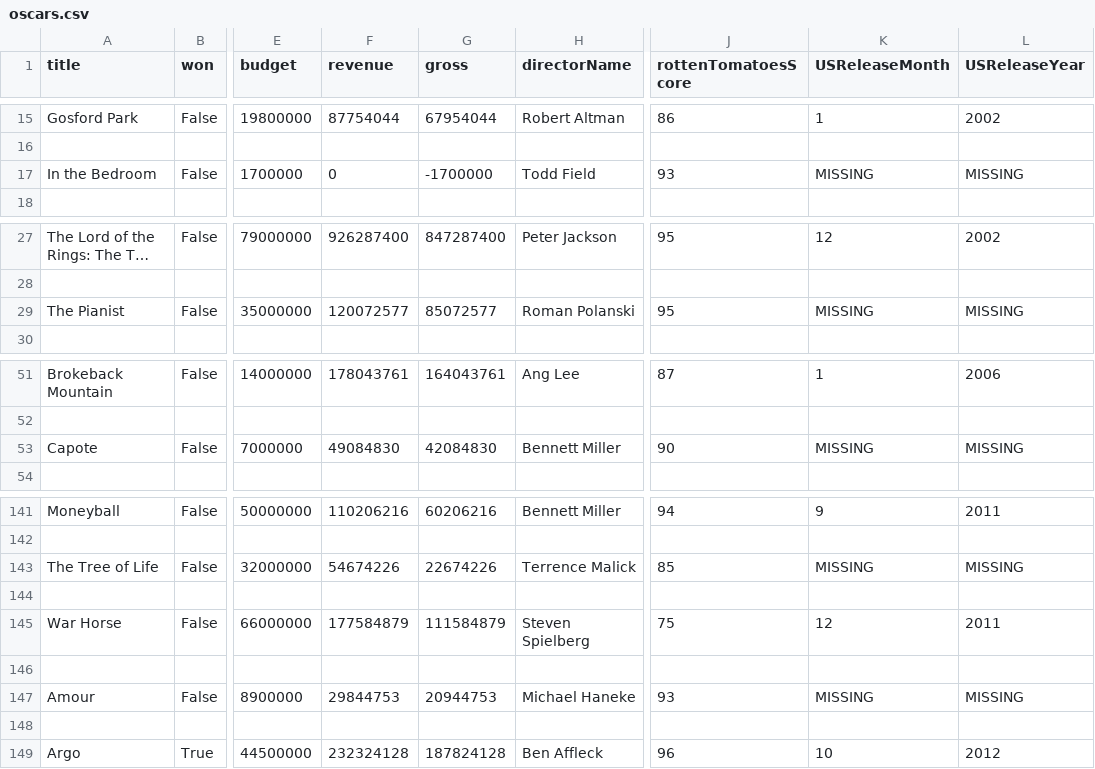
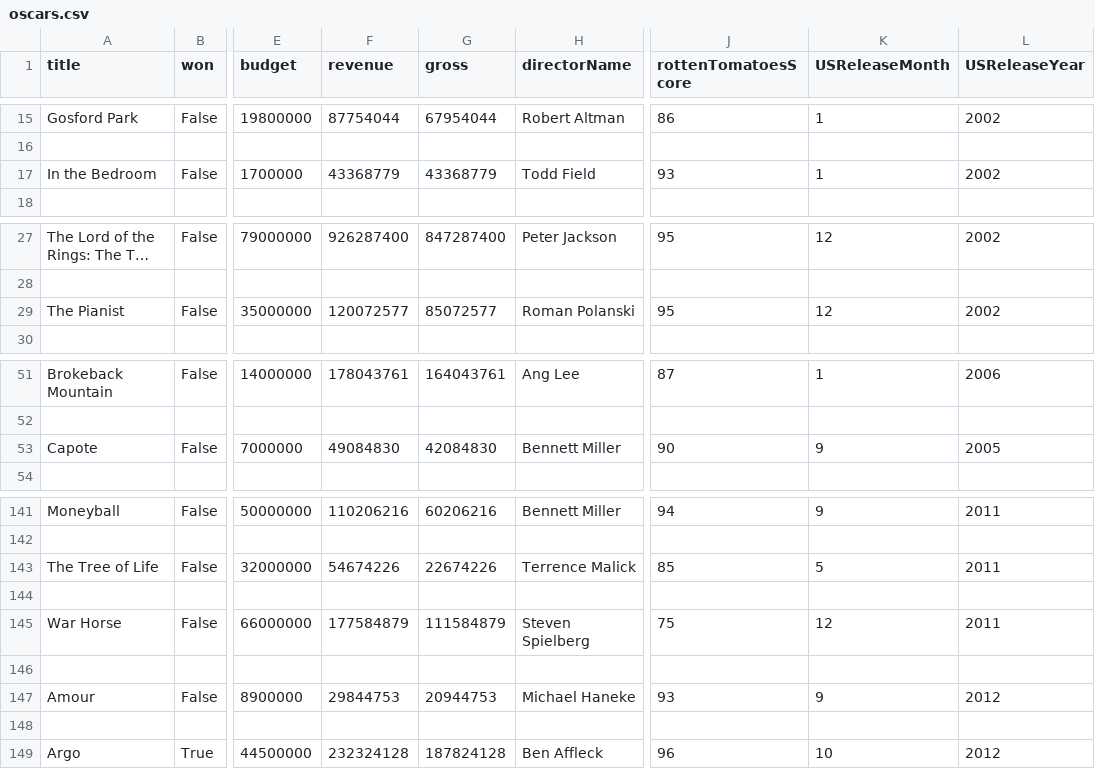
Before and after one commit to nwithan8/OscarPredictor, a CSV file: data/oscars.csv, drawn as a sheet; only a part is shown, gaps mark what is left out; long unchanged cells end in …; the diff names each change by its address in the sheet, - before the commit and + after, or states it on an @@ line.

```diff
--- a/data/oscars.csv
+++ b/data/oscars.csv
-F17 (revenue): 0
+F17 (revenue): 43368779
-G17 (gross): -1700000
+G17 (gross): 43368779
-K17 (USReleaseMonth): MISSING
+K17 (USReleaseMonth): 1
-L17 (USReleaseYear): MISSING
+L17 (USReleaseYear): 2002
-K29 (USReleaseMonth): MISSING
+K29 (USReleaseMonth): 12
-L29 (USReleaseYear): MISSING
+L29 (USReleaseYear): 2002
-K53 (USReleaseMonth): MISSING
+K53 (USReleaseMonth): 9
-L53 (USReleaseYear): MISSING
+L53 (USReleaseYear): 2005
-K143 (USReleaseMonth): MISSING
+K143 (USReleaseMonth): 5
-L143 (USReleaseYear): MISSING
+L143 (USReleaseYear): 2011
-K147 (USReleaseMonth): MISSING
+K147 (USReleaseMonth): 9
-L147 (USReleaseYear): MISSING
+L147 (USReleaseYear): 2012
```
